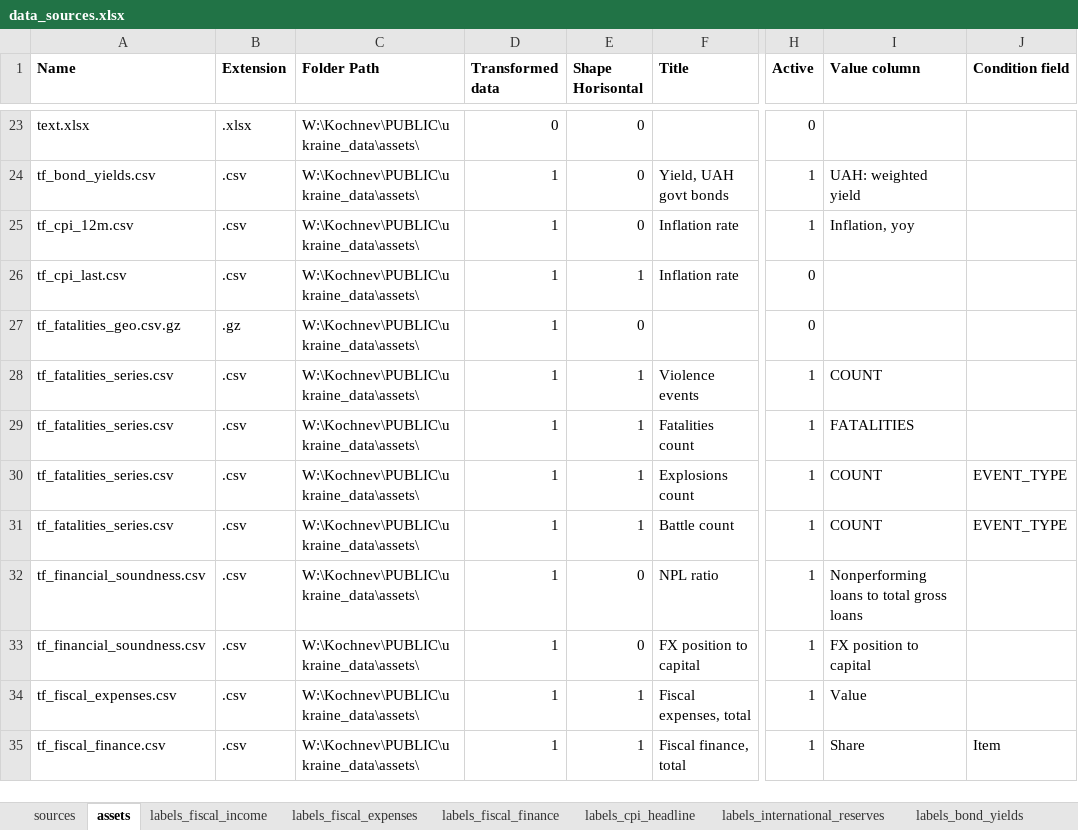
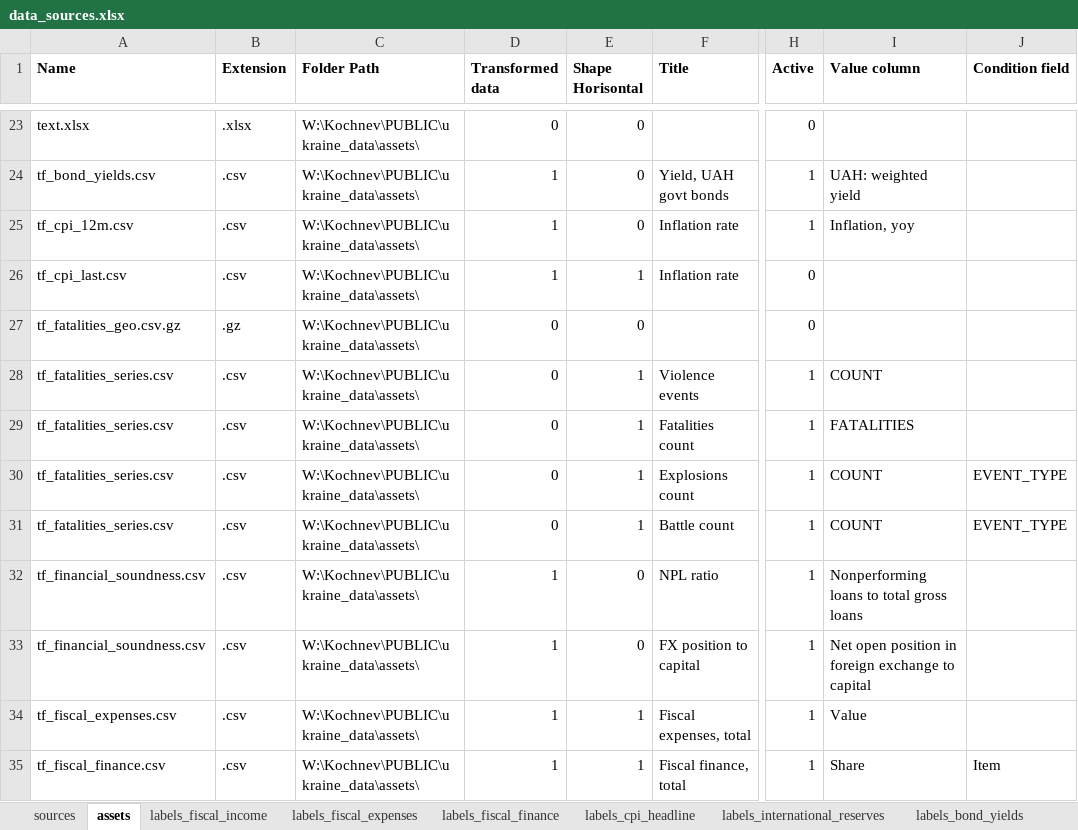
Before and after one commit to artkochnev/ukrainedb, an Excel workbook: assets/data_sources.xlsx, sheet assets, drawn as a sheet; only a part is shown, gaps mark what is left out; values as stored, in another font and other column widths than the file's, no borders; the diff names each change by its address in the sheet, - before the commit and + after, or states it on an @@ line.

```diff
--- a/assets/data_sources.xlsx (sheet assets)
+++ b/assets/data_sources.xlsx (sheet assets)
-D27:D31 (Transformed data): 1
+D27:D31 (Transformed data): 0
-I33 (Value column): FX position to capital
+I33 (Value column): Net open position in foreign exchange to capital
```
Also changed, not shown: 5 other files.
